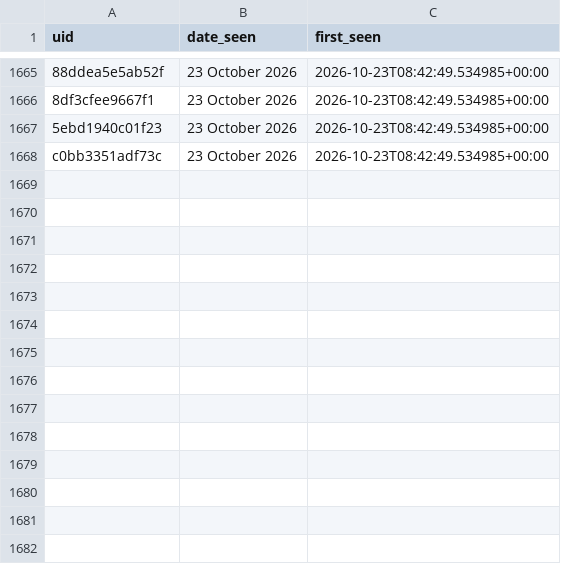
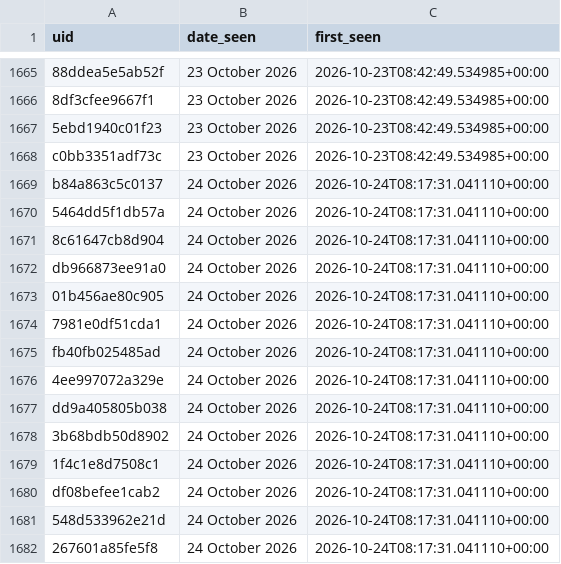
Before and after one commit to anannya-pramank/Daily-Web-Scraper, a CSV file: Historical_Matches.csv, drawn as a sheet; only a part is shown, gaps mark what is left out; the diff names each change by its address in the sheet, - before the commit and + after, or states it on an @@ line.

```diff
--- a/Historical_Matches.csv
+++ b/Historical_Matches.csv
+row 1669: b84a863c5c0137 | 24 October 2026 | 2026-10-24T08:17:31.041110+00:00
+row 1670: 5464dd5f1db57a | 24 October 2026 | 2026-10-24T08:17:31.041110+00:00
+row 1671: 8c61647cb8d904 | 24 October 2026 | 2026-10-24T08:17:31.041110+00:00
+row 1672: db966873ee91a0 | 24 October 2026 | 2026-10-24T08:17:31.041110+00:00
+row 1673: 01b456ae80c905 | 24 October 2026 | 2026-10-24T08:17:31.041110+00:00
+row 1674: 7981e0df51cda1 | 24 October 2026 | 2026-10-24T08:17:31.041110+00:00
+row 1675: fb40fb025485ad | 24 October 2026 | 2026-10-24T08:17:31.041110+00:00
+row 1676: 4ee997072a329e | 24 October 2026 | 2026-10-24T08:17:31.041110+00:00
+row 1677: dd9a405805b038 | 24 October 2026 | 2026-10-24T08:17:31.041110+00:00
+row 1678: 3b68bdb50d8902 | 24 October 2026 | 2026-10-24T08:17:31.041110+00:00
+row 1679: 1f4c1e8d7508c1 | 24 October 2026 | 2026-10-24T08:17:31.041110+00:00
+row 1680: df08befee1cab2 | 24 October 2026 | 2026-10-24T08:17:31.041110+00:00
+row 1681: 548d533962e21d | 24 October 2026 | 2026-10-24T08:17:31.041110+00:00
+row 1682: 267601a85fe5f8 | 24 October 2026 | 2026-10-24T08:17:31.041110+00:00
```
Also changed, not shown: 1 other file.
